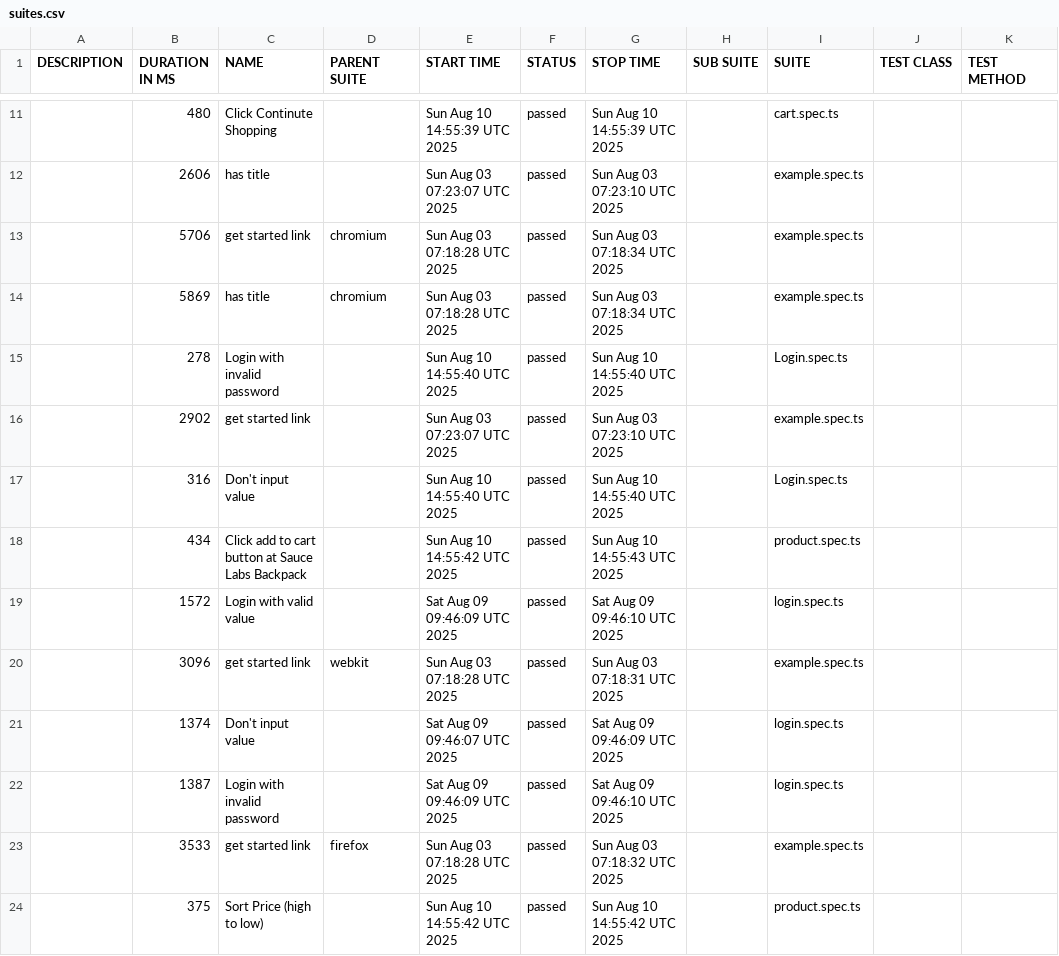
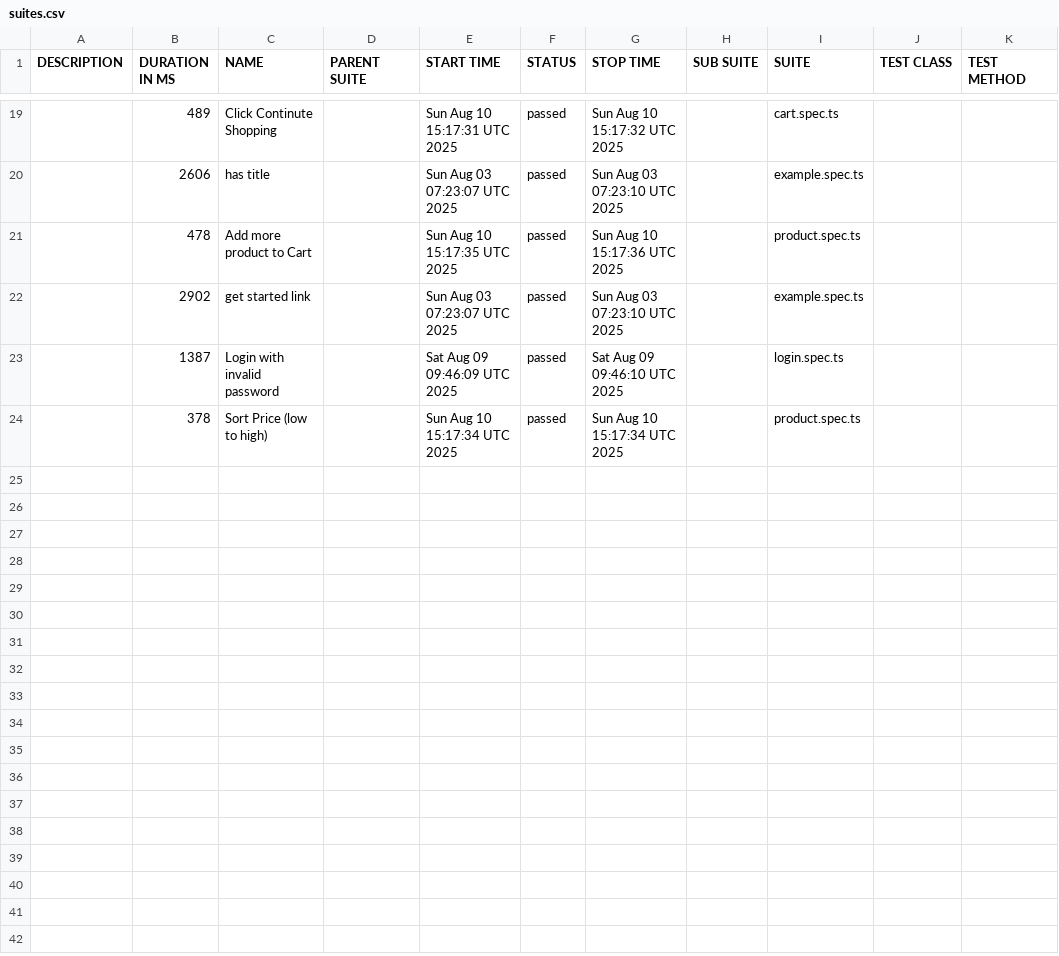
Before and after one commit to Toanncan/Swag-lags-playwright, a CSV file: allure-report/data/suites.csv, drawn as a sheet; only a part is shown, gaps mark what is left out; the diff covers the shown part only.

```diff
--- a/allure-report/data/suites.csv
+++ b/allure-report/data/suites.csv
@@ -11,14 +19,6 @@
-"","480","Click Continute Shopping","","Sun Aug 10 14:55:39 UTC 2025","passed","Sun Aug 10 14:55:39 UTC 2025","","cart.spec.ts","",""
+"","489","Click Continute Shopping","","Sun Aug 10 15:17:31 UTC 2025","passed","Sun Aug 10 15:17:32 UTC 2025","","cart.spec.ts","",""
 "","2606","has title","","Sun Aug 03 07:23:07 UTC 2025","passed","Sun Aug 03 07:23:10 UTC 2025","","example.spec.ts","",""
-"","5706","get started link","chromium","Sun Aug 03 07:18:28 UTC 2025","passed","Sun Aug 03 07:18:34 UTC 2025","","example.spec.ts","",""
-"","5869","has title","chromium","Sun Aug 03 07:18:28 UTC 2025","passed","Sun Aug 03 07:18:34 UTC 2025","","example.spec.ts","",""
-"","278","Login with invalid password","","Sun Aug 10 14:55:40 UTC 2025","passed","Sun Aug 10 14:55:40 UTC 2025","","Login.spec.ts","",""
+"","478","Add more product to Cart","","Sun Aug 10 15:17:35 UTC 2025","passed","Sun Aug 10 15:17:36 UTC 2025","","product.spec.ts","",""
 "","2902","get started link","","Sun Aug 03 07:23:07 UTC 2025","passed","Sun Aug 03 07:23:10 UTC 2025","","example.spec.ts","",""
-"","316","Don't input value","","Sun Aug 10 14:55:40 UTC 2025","passed","Sun Aug 10 14:55:40 UTC 2025","","Login.spec.ts","",""
-"","434","Click add to cart button at Sauce Labs Backpack","","Sun Aug 10 14:55:42 UTC 2025","passed","Sun Aug 10 14:55:43 UTC 2025","","product.spec.ts","",""
-"","1572","Login with valid value","","Sat Aug 09 09:46:09 UTC 2025","passed","Sat Aug 09 09:46:10 UTC 2025","","login.spec.ts","",""
-"","3096","get started link","webkit","Sun Aug 03 07:18:28 UTC 2025","passed","Sun Aug 03 07:18:31 UTC 2025","","example.spec.ts","",""
-"","1374","Don't input value","","Sat Aug 09 09:46:07 UTC 2025","passed","Sat Aug 09 09:46:09 UTC 2025","","login.spec.ts","",""
 "","1387","Login with invalid password","","Sat Aug 09 09:46:09 UTC 2025","passed","Sat Aug 09 09:46:10 UTC 2025","","login.spec.ts","",""
-"","3533","get started link","firefox","Sun Aug 03 07:18:28 UTC 2025","passed","Sun Aug 03 07:18:32 UTC 2025","","example.spec.ts","",""
-"","375","Sort Price (high to low)","","Sun Aug 10 14:55:42 UTC 2025","passed","Sun Aug 10 14:55:42 UTC 2025","","product.spec.ts","",""
+"","378","Sort Price (low to high)","","Sun Aug 10 15:17:34 UTC 2025","passed","Sun Aug 10 15:17:34 UTC 2025","","product.spec.ts","",""
```
Also changed, not shown: 4 added rows, 2 removed rows, 1 moved row and 18 edited cells elsewhere in this file, 15 other files.
